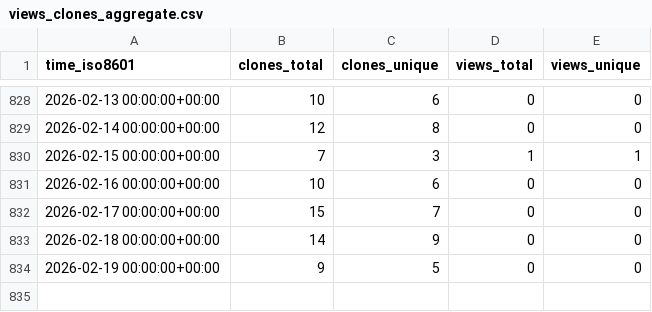
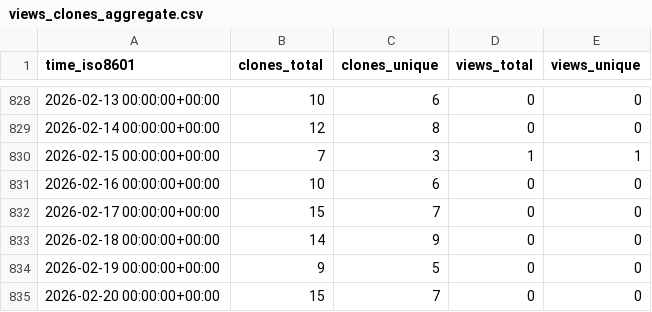
Before and after one commit to bandframework/rose, a CSV file: bandframework/rose/ghrs-data/views_clones_aggregate.csv, drawn as a sheet; only a part is shown, gaps mark what is left out; the diff names each change by its address in the sheet, - before the commit and + after, or states it on an @@ line.

```diff
--- a/bandframework/rose/ghrs-data/views_clones_aggregate.csv
+++ b/bandframework/rose/ghrs-data/views_clones_aggregate.csv
+row 835: 2026-02-20 00:00:00+00:00 | 15 | 7 | 0 | 0
```
Also changed, not shown: 1 other file.
